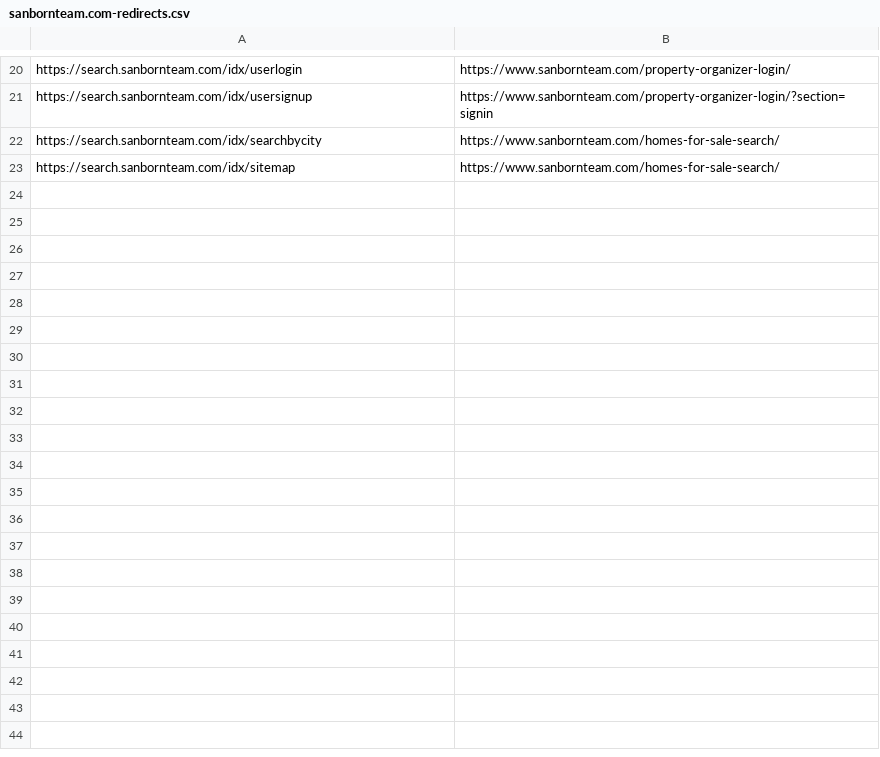
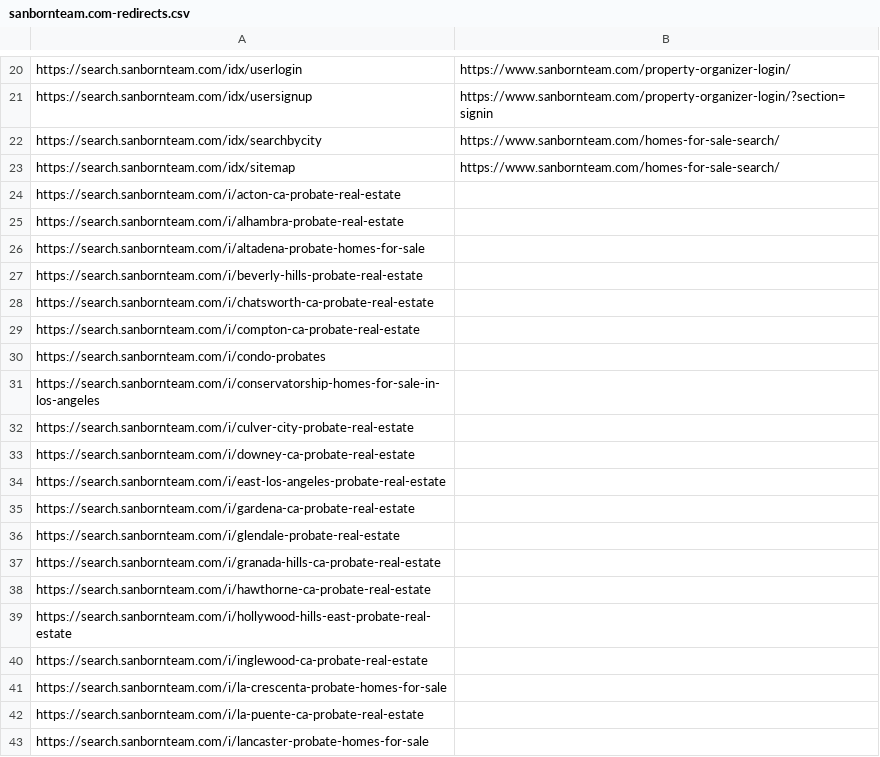
Before and after one commit to brandonemmons25/Brandon-, a CSV file: sanbornteam.com-redirects.csv, drawn as a sheet; only a part is shown, gaps mark what is left out; the diff covers the shown part only; the diff names each change by its address in the sheet, - before the commit and + after, or states it on an @@ line.

```diff
--- a/sanbornteam.com-redirects.csv
+++ b/sanbornteam.com-redirects.csv
+row 24: https://search.sanbornteam.com/i/acton-ca-probate-real-estate
+row 25: https://search.sanbornteam.com/i/alhambra-probate-real-estate
+row 26: https://search.sanbornteam.com/i/altadena-probate-homes-for-sale
+row 27: https://search.sanbornteam.com/i/beverly-hills-probate-real-estate
+row 28: https://search.sanbornteam.com/i/chatsworth-ca-probate-real-estate
+row 29: https://search.sanbornteam.com/i/compton-ca-probate-real-estate
+row 30: https://search.sanbornteam.com/i/condo-probates
+row 31: https://search.sanbornteam.com/i/conservatorship-homes-for-sale-in-los-angeles
+row 32: https://search.sanbornteam.com/i/culver-city-probate-real-estate
+row 33: https://search.sanbornteam.com/i/downey-ca-probate-real-estate
+row 34: https://search.sanbornteam.com/i/east-los-angeles-probate-real-estate
+row 35: https://search.sanbornteam.com/i/gardena-ca-probate-real-estate
+row 36: https://search.sanbornteam.com/i/glendale-probate-real-estate
+row 37: https://search.sanbornteam.com/i/granada-hills-ca-probate-real-estate
+row 38: https://search.sanbornteam.com/i/hawthorne-ca-probate-real-estate
+row 39: https://search.sanbornteam.com/i/hollywood-hills-east-probate-real-estate
+row 40: https://search.sanbornteam.com/i/inglewood-ca-probate-real-estate
+row 41: https://search.sanbornteam.com/i/la-crescenta-probate-homes-for-sale
+row 42: https://search.sanbornteam.com/i/la-puente-ca-probate-real-estate
+row 43: https://search.sanbornteam.com/i/lancaster-probate-homes-for-sale
```
Also changed, not shown: 46 added rows elsewhere in this file.
